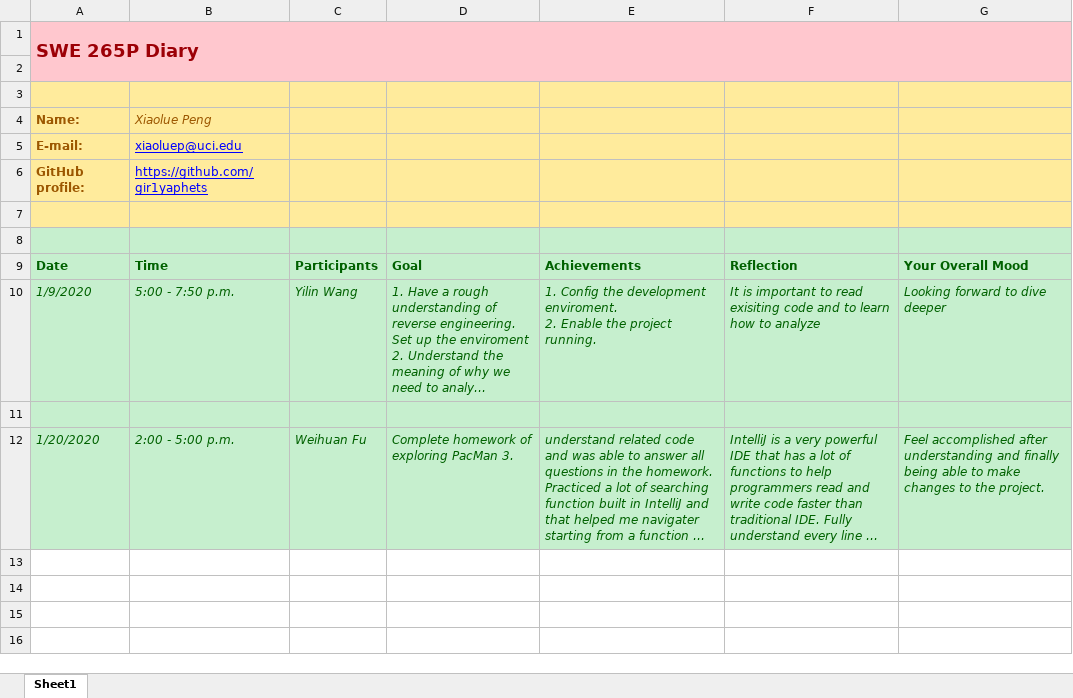
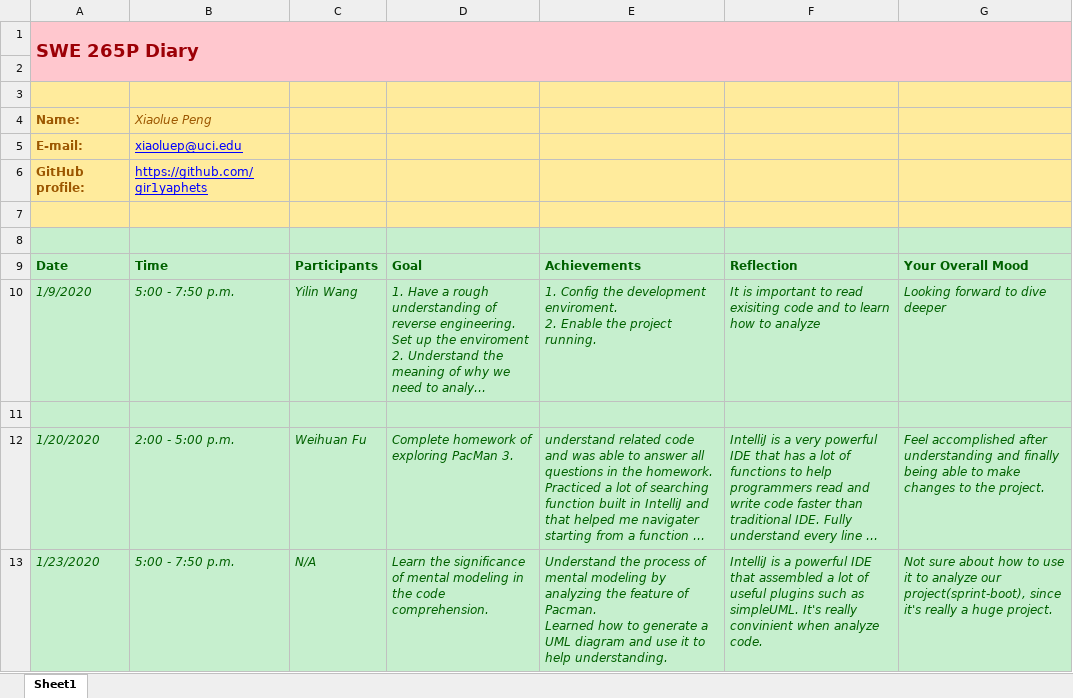
Before and after one commit to zihuaweng/W2020, an Excel workbook: diaries/diary-Xiaolue_Peng.xlsx, sheet Sheet1, drawn as a sheet; long unchanged cells end in …; values as stored, in another font and other column widths than the file's, no borders; ↵ is a line break in a cell; the diff names each change by its address in the sheet, - before the commit and + after, or states it on an @@ line.

Commit message:
diary update

```diff
--- a/diaries/diary-Xiaolue_Peng.xlsx (sheet Sheet1)
+++ b/diaries/diary-Xiaolue_Peng.xlsx (sheet Sheet1)
+row 13: 1/23/2020 | 5:00 - 7:50 p.m. | N/A | Learn the significance of mental modeling in the code comprehension. | Understand the process of mental modeling by analyzing the feature of Pacman. ↵ Learned how to generate a UML diagram and use it to help understanding. | IntelliJ is a powerful IDE that assembled a lot of useful plugins such as simpleUML. It's really convinient when analyze code. | Not sure about how to use it to analyze our project(sprint-boot), since it's really a huge project.
```
